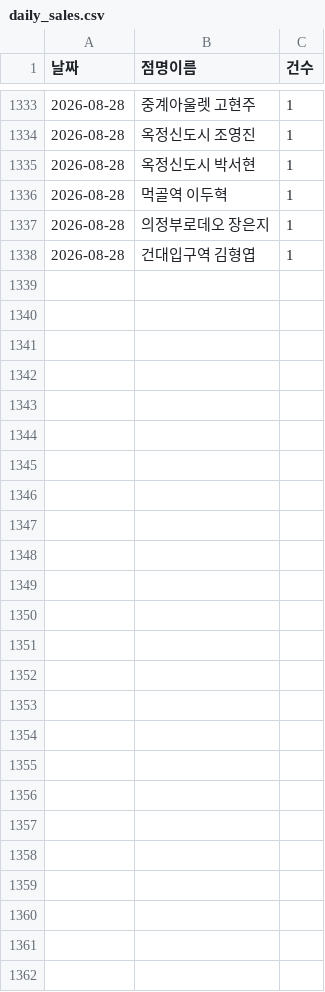
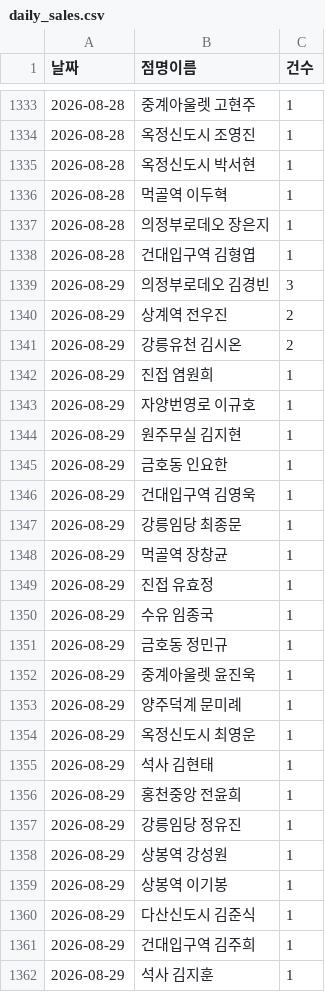
Before and after one commit to khbae0101/GD_opening_bot, a CSV file: data/daily_sales.csv, drawn as a sheet; only a part is shown, gaps mark what is left out; the diff names each change by its address in the sheet, - before the commit and + after, or states it on an @@ line.

```diff
--- a/data/daily_sales.csv
+++ b/data/daily_sales.csv
+row 1339: 2026-08-29 | 의정부로데오 김경빈 | 3
+row 1340: 2026-08-29 | 상계역 전우진 | 2
+row 1341: 2026-08-29 | 강릉유천 김시온 | 2
+row 1342: 2026-08-29 | 진접 염원희 | 1
+row 1343: 2026-08-29 | 자양번영로 이규호 | 1
+row 1344: 2026-08-29 | 원주무실 김지현 | 1
+row 1345: 2026-08-29 | 금호동 인요한 | 1
+row 1346: 2026-08-29 | 건대입구역 김영욱 | 1
+row 1347: 2026-08-29 | 강릉임당 최종문 | 1
+row 1348: 2026-08-29 | 먹골역 장창균 | 1
+row 1349: 2026-08-29 | 진접 유효정 | 1
+row 1350: 2026-08-29 | 수유 임종국 | 1
+row 1351: 2026-08-29 | 금호동 정민규 | 1
+row 1352: 2026-08-29 | 중계아울렛 윤진욱 | 1
+row 1353: 2026-08-29 | 양주덕계 문미례 | 1
+row 1354: 2026-08-29 | 옥정신도시 최영운 | 1
+row 1355: 2026-08-29 | 석사 김현태 | 1
+row 1356: 2026-08-29 | 홍천중앙 전윤희 | 1
+row 1357: 2026-08-29 | 강릉임당 정유진 | 1
+row 1358: 2026-08-29 | 상봉역 강성원 | 1
+row 1359: 2026-08-29 | 상봉역 이기봉 | 1
+row 1360: 2026-08-29 | 다산신도시 김준식 | 1
+row 1361: 2026-08-29 | 건대입구역 김주희 | 1
+row 1362: 2026-08-29 | 석사 김지훈 | 1
```
Also changed, not shown: data/award_results.csv.
